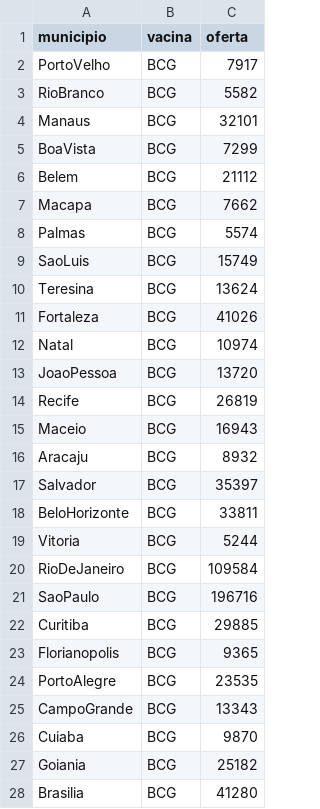
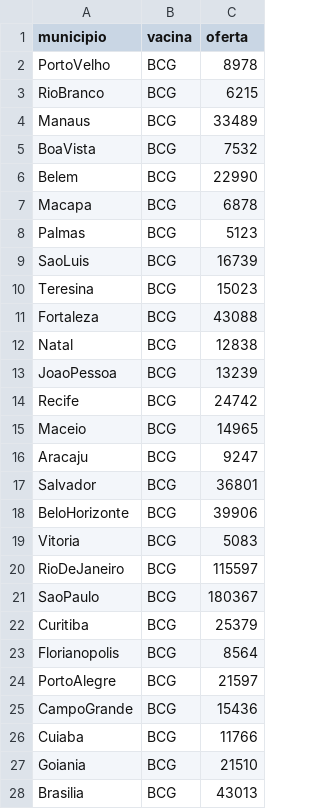
Before and after one commit to MatheusPercine/Optimizing_Vaccine_Distribution, a CSV file: Aplicacao_Gurobi_Python/caso_nacional/oferta_o_intra.csv, drawn as a sheet; only a part is shown; the diff covers the shown part only.

```diff
--- a/Aplicacao_Gurobi_Python/caso_nacional/oferta_o_intra.csv
+++ b/Aplicacao_Gurobi_Python/caso_nacional/oferta_o_intra.csv
@@ -1,28 +1,28 @@
 municipio,vacina,oferta
-PortoVelho,BCG,7917
-RioBranco,BCG,5582
-Manaus,BCG,32101
-BoaVista,BCG,7299
-Belem,BCG,21112
-Macapa,BCG,7662
-Palmas,BCG,5574
-SaoLuis,BCG,15749
-Teresina,BCG,13624
-Fortaleza,BCG,41026
-Natal,BCG,10974
-JoaoPessoa,BCG,13720
-Recife,BCG,26819
-Maceio,BCG,16943
-Aracaju,BCG,8932
-Salvador,BCG,35397
-BeloHorizonte,BCG,33811
-Vitoria,BCG,5244
-RioDeJaneiro,BCG,109584
-SaoPaulo,BCG,196716
-Curitiba,BCG,29885
-Florianopolis,BCG,9365
-PortoAlegre,BCG,23535
-CampoGrande,BCG,13343
-Cuiaba,BCG,9870
-Goiania,BCG,25182
-Brasilia,BCG,41280
+PortoVelho,BCG,8978
+RioBranco,BCG,6215
+Manaus,BCG,33489
+BoaVista,BCG,7532
+Belem,BCG,22990
+Macapa,BCG,6878
+Palmas,BCG,5123
+SaoLuis,BCG,16739
+Teresina,BCG,15023
+Fortaleza,BCG,43088
+Natal,BCG,12838
+JoaoPessoa,BCG,13239
+Recife,BCG,24742
+Maceio,BCG,14965
+Aracaju,BCG,9247
+Salvador,BCG,36801
+BeloHorizonte,BCG,39906
+Vitoria,BCG,5083
+RioDeJaneiro,BCG,115597
+SaoPaulo,BCG,180367
+Curitiba,BCG,25379
+Florianopolis,BCG,8564
+PortoAlegre,BCG,21597
+CampoGrande,BCG,15436
+Cuiaba,BCG,11766
+Goiania,BCG,21510
+Brasilia,BCG,43013
```
Also changed, not shown: 162 edited cells elsewhere in this file, Aplicacao_Gurobi_Python/caso_nacional/oferta_o_inter.csv, Aplicacao_Gurobi_Python/resultados_caso_nacional/comparativo_modelos.csv, 7 other files.
